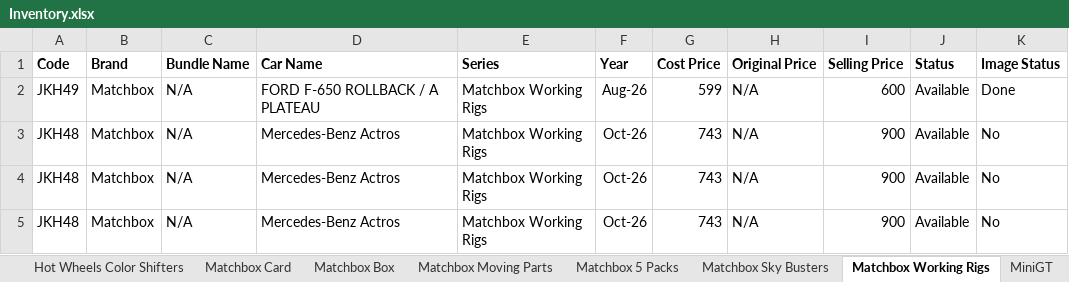
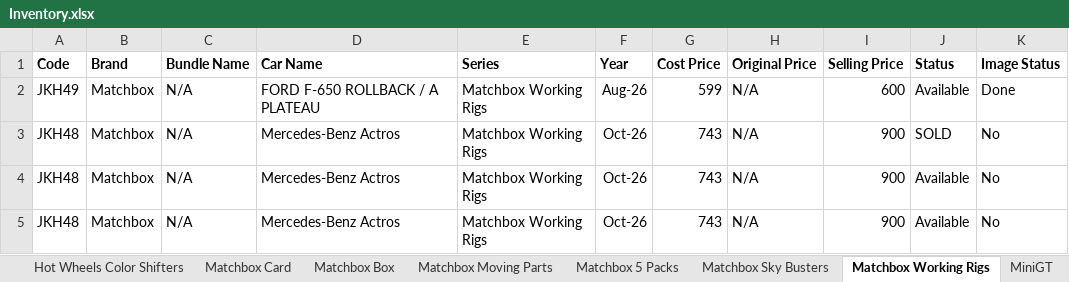
Before and after one commit to jishnupatra-labs/diecast-catalogue, an Excel workbook: inventory/Inventory.xlsx, sheet Matchbox Working Rigs, drawn as a sheet; values as stored, in another font and other column widths than the file's, no borders; the diff names each change by its address in the sheet, - before the commit and + after, or states it on an @@ line.

Commit message:
Updated inventory

```diff
--- a/inventory/Inventory.xlsx (sheet Matchbox Working Rigs)
+++ b/inventory/Inventory.xlsx (sheet Matchbox Working Rigs)
-J3 (Status): Available
+J3 (Status): SOLD
```
Also changed, not shown: sheet Matchbox Box, 1 other file.
